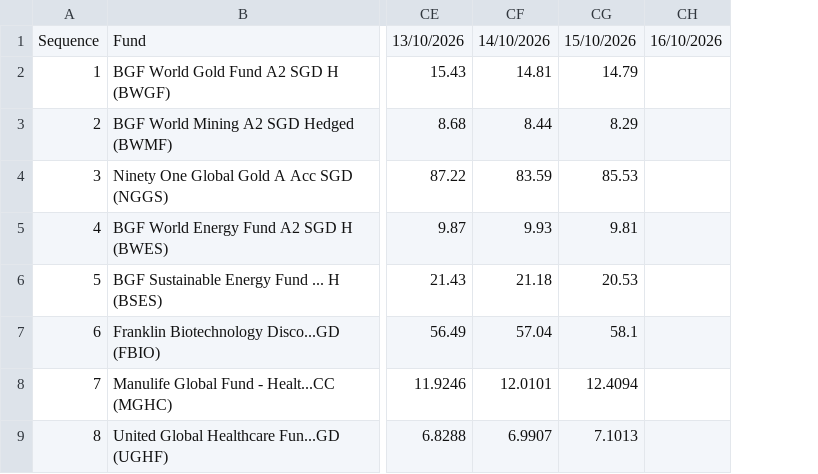
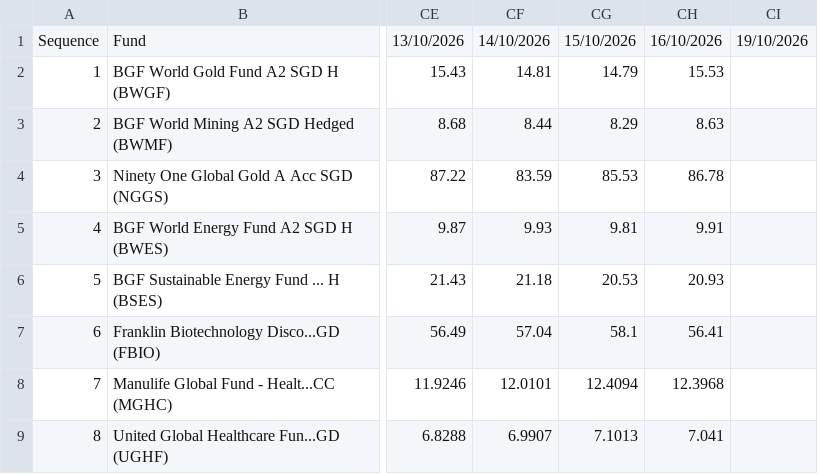
Before and after one commit to jesainvestment/MonitoredFund, a CSV file: MonitoredFund.csv, drawn as a sheet; only a part is shown, gaps mark what is left out; removed rows and columns are numbered as before the commit, all else as after; the diff names each change by its address in the sheet, - before the commit and + after, or states it on an @@ line.

Commit message:
Update MonitoredFund.csv

```diff
--- a/MonitoredFund.csv
+++ b/MonitoredFund.csv
-column CH, row 1: 16/10/2026
+column CH, rows 1-9: 16/10/2026 | 15.53 | 8.63 | 86.78 | 9.91 | 20.93 | 56.41 | 12.3968 | 7.041
+column CI, row 1: 19/10/2026
```
